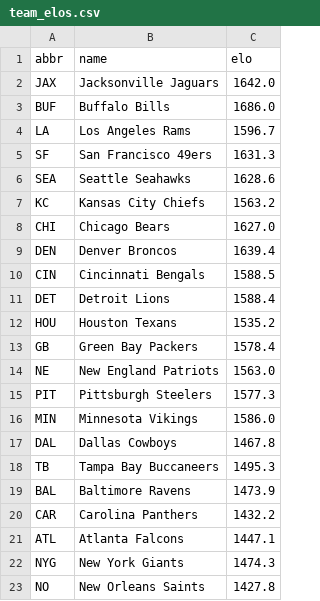
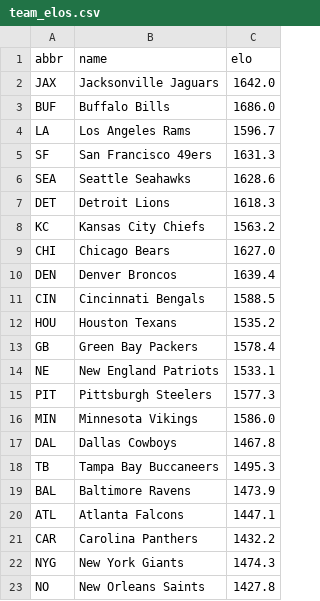
Before and after one commit to turernt/nfl-ai-predictor, a CSV file: data/team_elos.csv, drawn as a sheet; only a part is shown.

```diff
--- a/data/team_elos.csv
+++ b/data/team_elos.csv
@@ -6,2 +6,3 @@ SF,San Francisco 49ers,1631.3
 SEA,Seattle Seahawks,1628.6
+DET,Detroit Lions,1618.3
 KC,Kansas City Chiefs,1563.2
@@ -10,6 +11,5 @@ DEN,Denver Broncos,1639.4
 CIN,Cincinnati Bengals,1588.5
-DET,Detroit Lions,1588.4
 HOU,Houston Texans,1535.2
 GB,Green Bay Packers,1578.4
-NE,New England Patriots,1563.0
+NE,New England Patriots,1533.1
 PIT,Pittsburgh Steelers,1577.3
@@ -19,4 +19,4 @@ TB,Tampa Bay Buccaneers,1495.3
 BAL,Baltimore Ravens,1473.9
+ATL,Atlanta Falcons,1447.1
 CAR,Carolina Panthers,1432.2
-ATL,Atlanta Falcons,1447.1
 NYG,New York Giants,1474.3
```
Also changed, not shown: data/schedules.csv, 10 other files.
